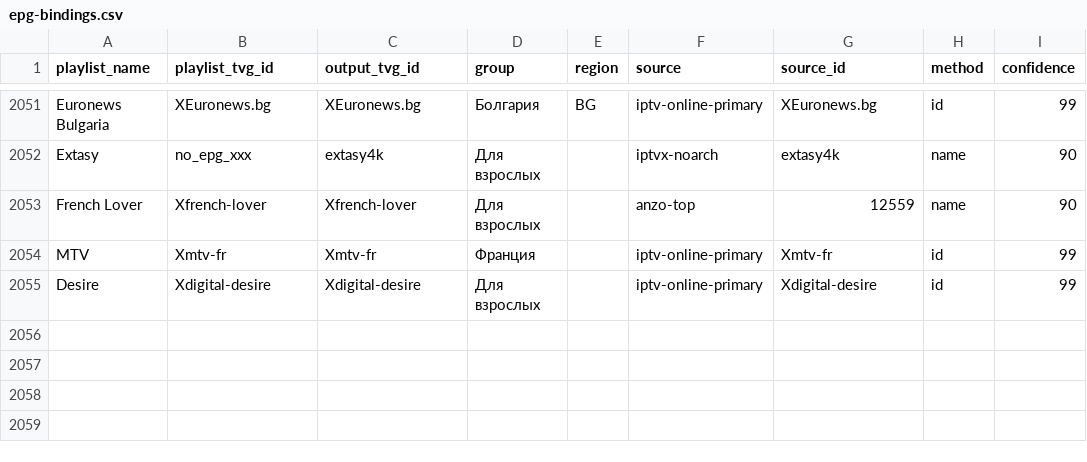
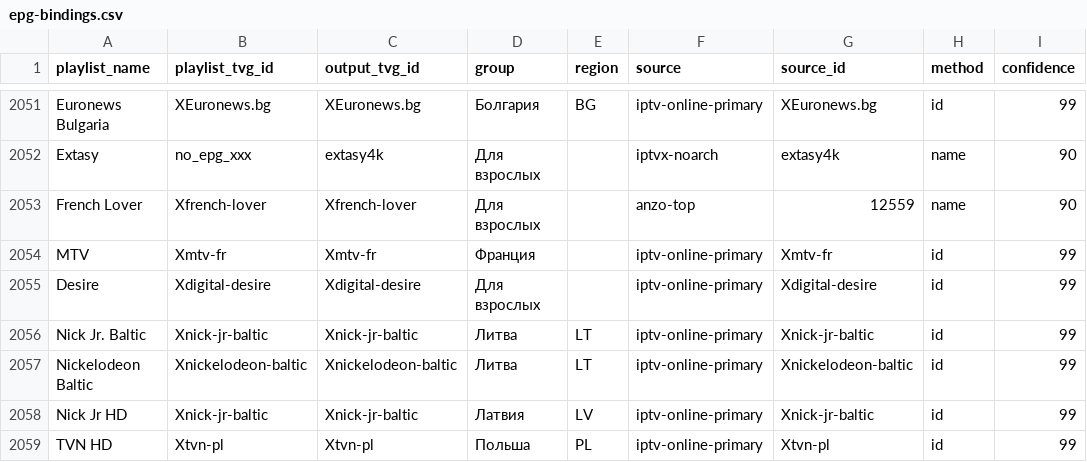
Before and after one commit to peter96son/iptv-epg-builder, a CSV file: data/epg-bindings.csv, drawn as a sheet; only a part is shown, gaps mark what is left out.

```diff
--- a/data/epg-bindings.csv
+++ b/data/epg-bindings.csv
@@ -2055 +2055,5 @@ MTV,Xmtv-fr,Xmtv-fr,Франция,,iptv-online-primary,Xmtv-fr,id,99
 Desire,Xdigital-desire,Xdigital-desire,Для взрослых,,iptv-online-primary,Xdigital-desire,id,99
+Nick Jr. Baltic,Xnick-jr-baltic,Xnick-jr-baltic,Литва,LT,iptv-online-primary,Xnick-jr-baltic,id,99
+Nickelodeon Baltic,Xnickelodeon-baltic,Xnickelodeon-baltic,Литва,LT,iptv-online-primary,Xnickelodeon-baltic,id,99
+Nick Jr HD,Xnick-jr-baltic,Xnick-jr-baltic,Латвия,LV,iptv-online-primary,Xnick-jr-baltic,id,99
+TVN HD,Xtvn-pl,Xtvn-pl,Польша,PL,iptv-online-primary,Xtvn-pl,id,99
```
Also changed, not shown: output/movie-epg-audit.csv, 7 other files.
